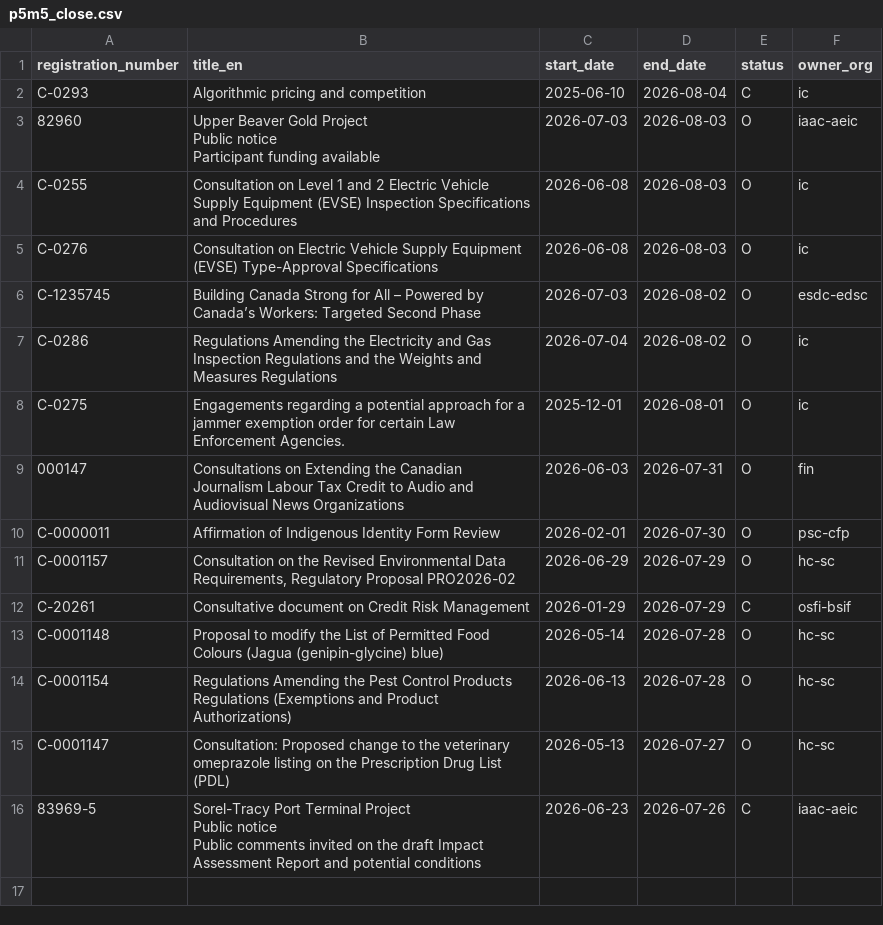
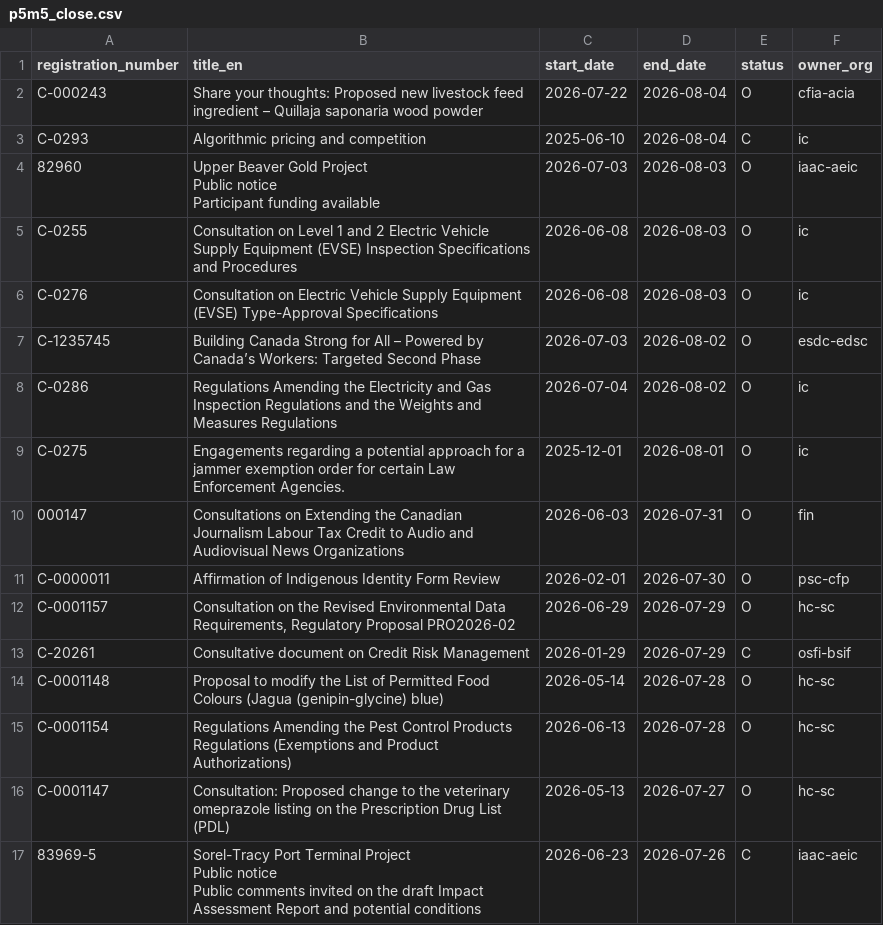
Before and after one commit to PatLittle/Consultations-Tracker, a CSV file: p5m5_close.csv, drawn as a sheet.

```diff
--- a/p5m5_close.csv
+++ b/p5m5_close.csv
@@ -1,2 +1,3 @@
 registration_number,title_en,start_date,end_date,status,owner_org
+C-000243,Share your thoughts: Proposed new livestock feed ingredient –  Quillaja saponaria wood powder,2026-07-22,2026-08-04,O,cfia-acia
 C-0293,Algorithmic pricing and competition,2025-06-10,2026-08-04,C,ic
```
Also changed, not shown: late_close.csv, 4 other files.
